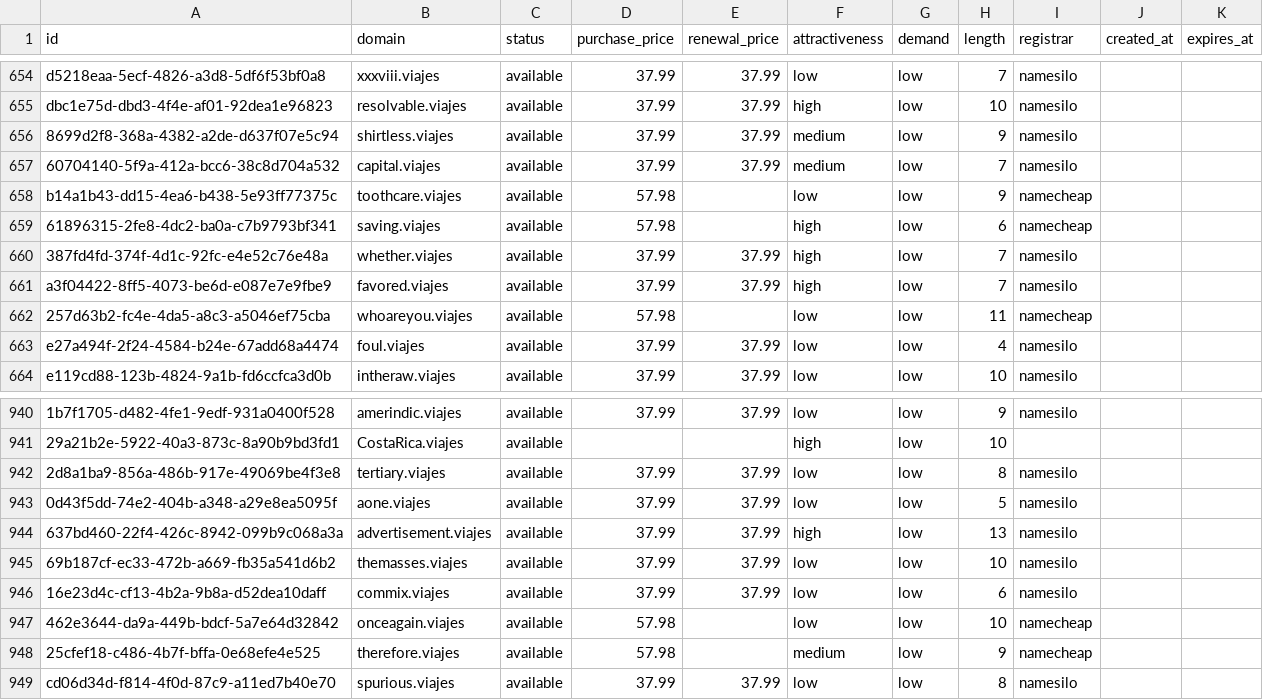
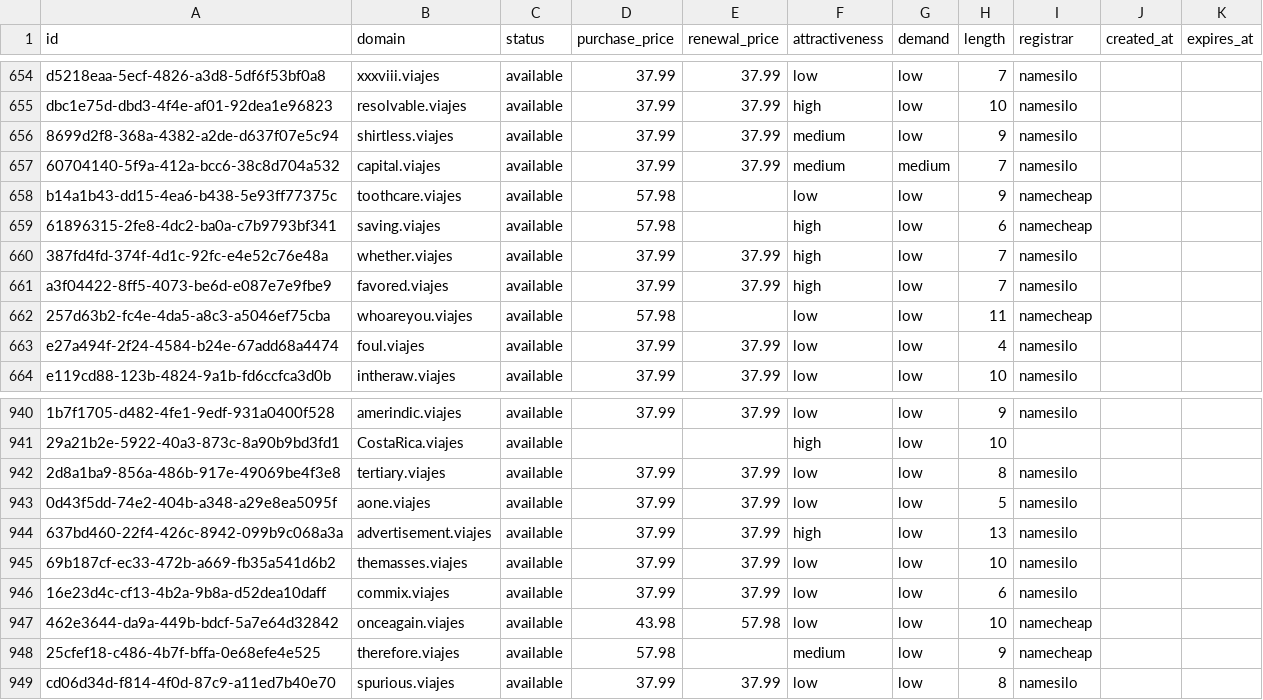
Before and after one commit to UniqueDomains/viajes-oneword-domains, a CSV file: viajes.csv, drawn as a sheet; only a part is shown, gaps mark what is left out; the diff names each change by its address in the sheet, - before the commit and + after, or states it on an @@ line.

Commit message:
Domains update

```diff
--- a/viajes.csv
+++ b/viajes.csv
-G657 (demand): low
+G657 (demand): medium
-D947 (purchase_price): 57.98
+D947 (purchase_price): 43.98
-E947 (renewal_price): (empty)
+E947 (renewal_price): 57.98
```
Also changed, not shown: 4 other files.
